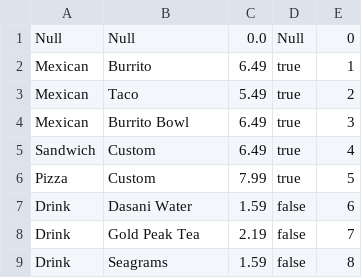
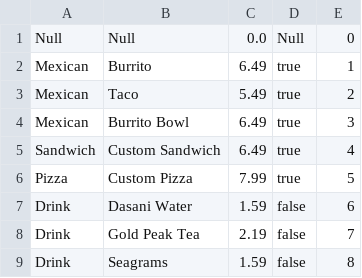
Before and after one commit to JonathanMyer/SpartanEats, a CSV file: src/edu/ycp/cs320/spartaneats/persist/res/Items.csv, drawn as a sheet; only a part is shown.

```diff
--- a/src/edu/ycp/cs320/spartaneats/persist/res/Items.csv
+++ b/src/edu/ycp/cs320/spartaneats/persist/res/Items.csv
@@ -4,4 +4,4 @@ Mexican|Taco|5.49|true|2
 Mexican|Burrito Bowl|6.49|true|3
-Sandwich|Custom|6.49|true|4
-Pizza|Custom|7.99|true|5
+Sandwich|Custom Sandwich|6.49|true|4
+Pizza|Custom Pizza|7.99|true|5
 Drink|Dasani Water|1.59|false|6
```
Also changed, not shown: 9 other files.
